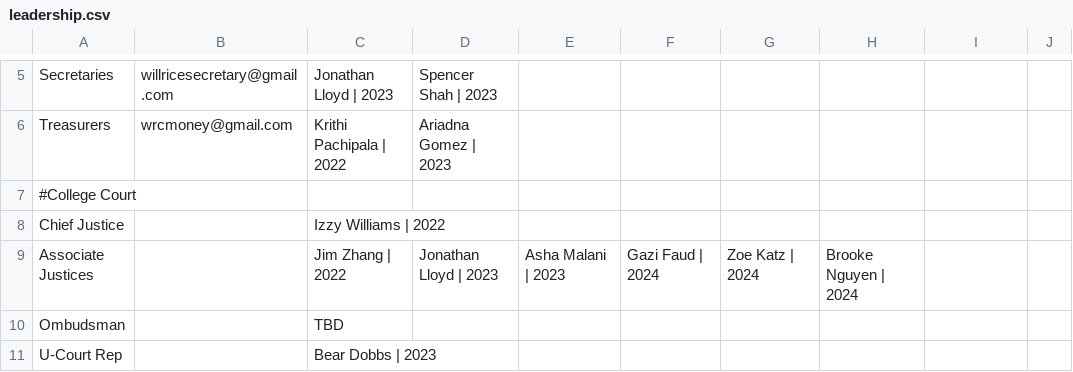
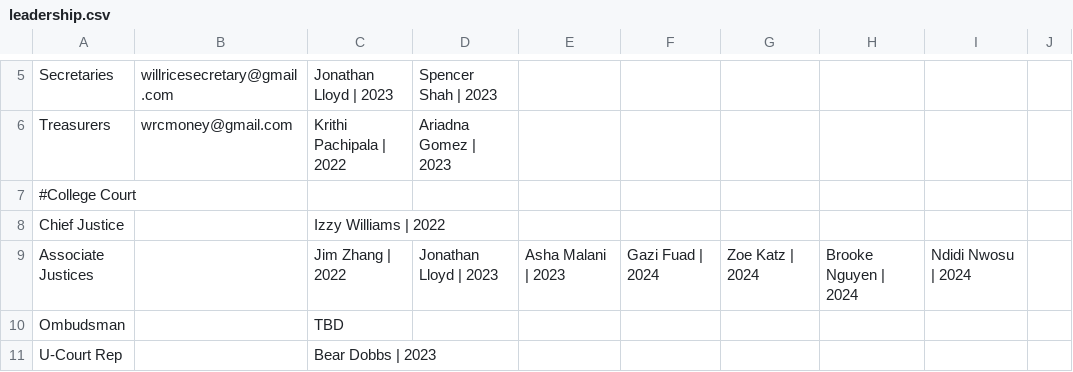
Before and after one commit to WRCWebmasters/WRC-Website, a CSV file: pages/config/leadership.csv, drawn as a sheet; only a part is shown, gaps mark what is left out.

Commit message:
fixed aj names

```diff
--- a/pages/config/leadership.csv
+++ b/pages/config/leadership.csv
@@ -8,3 +8,3 @@ Treasurers,wrcmoney@gmail.com,Krithi Pachipala | 2022,Ariadna Gomez | 2023,,,,,,
 Chief Justice,,Izzy Williams | 2022,,,,,,,,
-Associate Justices,,Jim Zhang | 2022,Jonathan Lloyd | 2023,Asha Malani | 2023,Gazi Faud | 2024,Zoe Katz | 2024,Brooke Nguyen | 2024,,,,,,,,,
+Associate Justices,,Jim Zhang | 2022,Jonathan Lloyd | 2023,Asha Malani | 2023,Gazi Fuad | 2024,Zoe Katz | 2024,Brooke Nguyen | 2024,Ndidi Nwosu | 2024
 Ombudsman,,TBD,,,,,,,,
```
